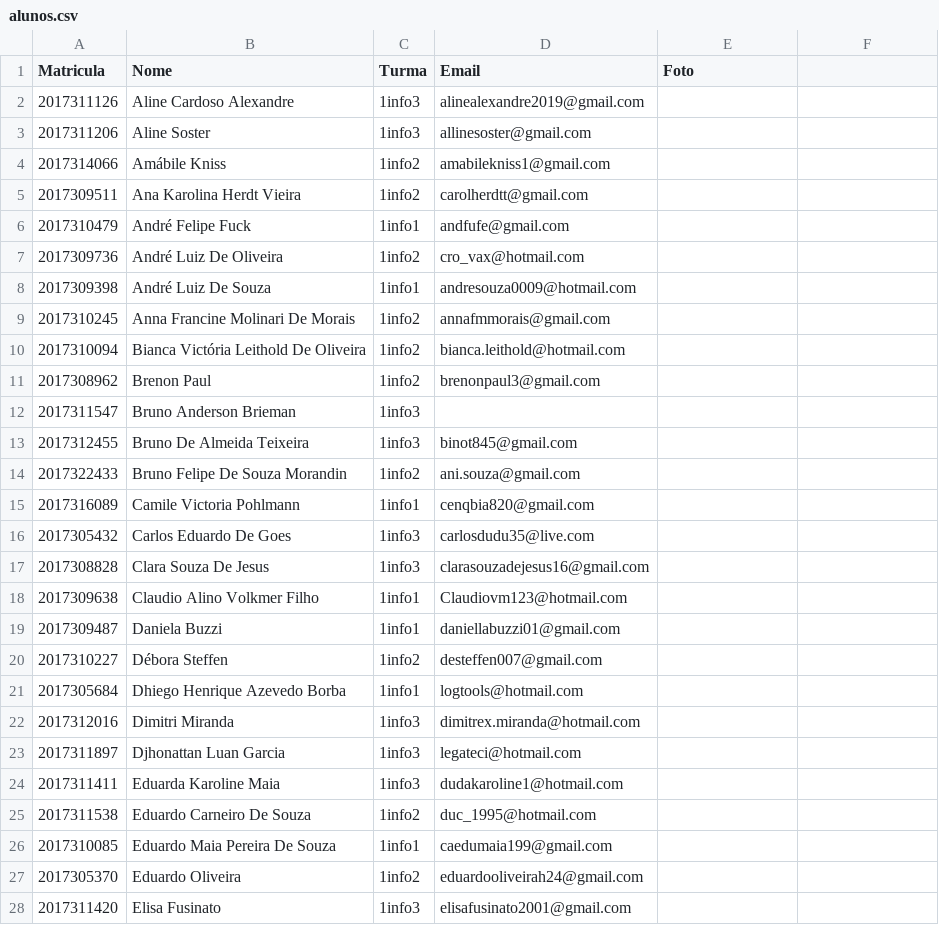
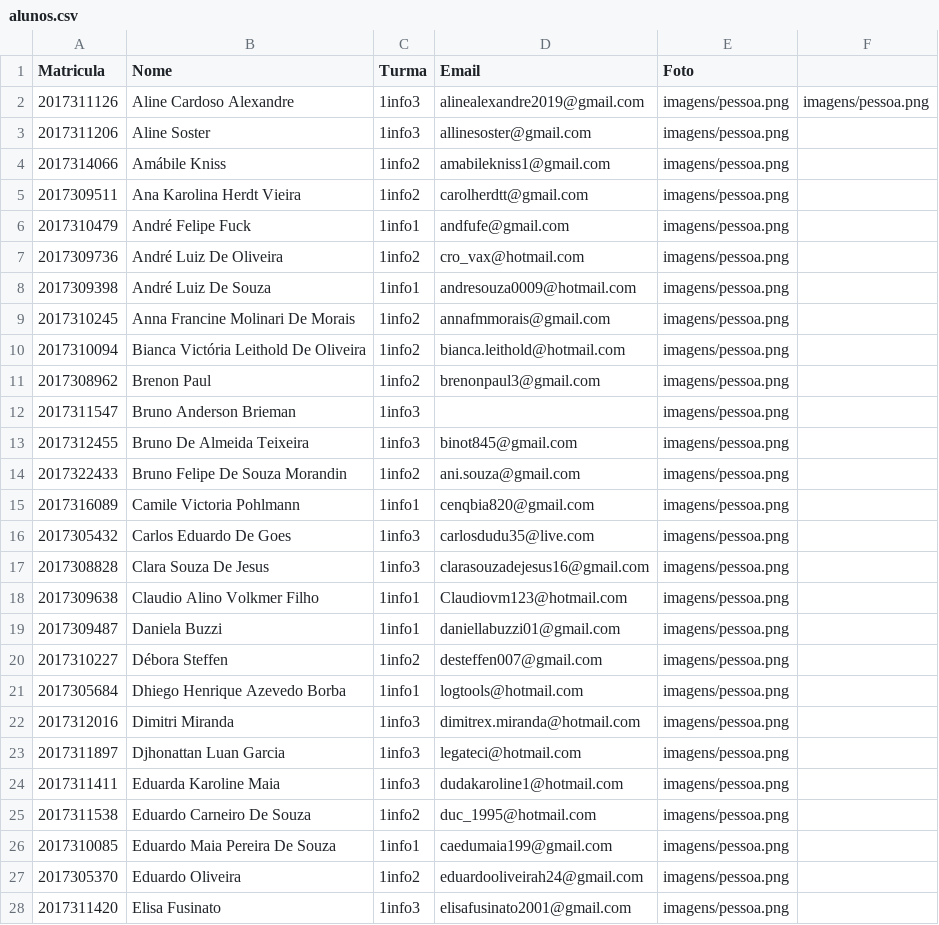
Before and after one commit to mateusmurias/3trimestre, a CSV file: portuga 1info1/dados/alunos.csv, drawn as a sheet; only a part is shown; the diff covers the shown part only.

```diff
--- a/portuga 1info1/dados/alunos.csv
+++ b/portuga 1info1/dados/alunos.csv
@@ -1,28 +1,28 @@
 Matricula,Nome,Turma,Email,Foto
-2017311126,Aline Cardoso Alexandre,1info3,alinealexandre2019@gmail.com
-2017311206,Aline Soster,1info3,allinesoster@gmail.com
-2017314066,Amábile Kniss,1info2,amabilekniss1@gmail.com
-2017309511,Ana Karolina Herdt Vieira,1info2,carolherdtt@gmail.com
-2017310479,André Felipe Fuck,1info1,andfufe@gmail.com
-2017309736,André Luiz De Oliveira,1info2,cro_vax@hotmail.com
-2017309398,André Luiz De Souza,1info1,andresouza0009@hotmail.com
-2017310245,Anna Francine Molinari De Morais,1info2,annafmmorais@gmail.com
-2017310094,Bianca Victória Leithold De Oliveira,1info2,bianca.leithold@hotmail.com
-2017308962,Brenon Paul,1info2,brenonpaul3@gmail.com
-2017311547,Bruno Anderson Brieman,1info3
-2017312455,Bruno De Almeida Teixeira,1info3,binot845@gmail.com
-2017322433,Bruno Felipe De Souza Morandin,1info2,ani.souza@gmail.com
-2017316089,Camile Victoria Pohlmann,1info1,cenqbia820@gmail.com
-2017305432,Carlos Eduardo De Goes,1info3,carlosdudu35@live.com
-2017308828,Clara Souza De Jesus,1info3,clarasouzadejesus16@gmail.com
-2017309638,Claudio Alino Volkmer Filho,1info1,Claudiovm123@hotmail.com
-2017309487,Daniela Buzzi,1info1,daniellabuzzi01@gmail.com
-2017310227,Débora Steffen,1info2,desteffen007@gmail.com
-2017305684,Dhiego Henrique Azevedo Borba,1info1,logtools@hotmail.com
-2017312016,Dimitri Miranda,1info3,dimitrex.miranda@hotmail.com
-2017311897,Djhonattan Luan Garcia,1info3,legateci@hotmail.com
-2017311411,Eduarda Karoline Maia,1info3,dudakaroline1@hotmail.com
-2017311538,Eduardo Carneiro De Souza,1info2,duc_1995@hotmail.com
-2017310085,Eduardo Maia Pereira De Souza,1info1,caedumaia199@gmail.com
-2017305370,Eduardo Oliveira,1info2,eduardooliveirah24@gmail.com
-2017311420,Elisa Fusinato,1info3,elisafusinato2001@gmail.com
+2017311126,Aline Cardoso Alexandre,1info3,alinealexandre2019@gmail.com,imagens/pessoa.png,imagens/pessoa.png
+2017311206,Aline Soster,1info3,allinesoster@gmail.com,imagens/pessoa.png
+2017314066,Amábile Kniss,1info2,amabilekniss1@gmail.com,imagens/pessoa.png
+2017309511,Ana Karolina Herdt Vieira,1info2,carolherdtt@gmail.com,imagens/pessoa.png
+2017310479,André Felipe Fuck,1info1,andfufe@gmail.com,imagens/pessoa.png
+2017309736,André Luiz De Oliveira,1info2,cro_vax@hotmail.com,imagens/pessoa.png
+2017309398,André Luiz De Souza,1info1,andresouza0009@hotmail.com,imagens/pessoa.png
+2017310245,Anna Francine Molinari De Morais,1info2,annafmmorais@gmail.com,imagens/pessoa.png
+2017310094,Bianca Victória Leithold De Oliveira,1info2,bianca.leithold@hotmail.com,imagens/pessoa.png
+2017308962,Brenon Paul,1info2,brenonpaul3@gmail.com,imagens/pessoa.png
+2017311547,Bruno Anderson Brieman,1info3,,imagens/pessoa.png
+2017312455,Bruno De Almeida Teixeira,1info3,binot845@gmail.com,imagens/pessoa.png
+2017322433,Bruno Felipe De Souza Morandin,1info2,ani.souza@gmail.com,imagens/pessoa.png
+2017316089,Camile Victoria Pohlmann,1info1,cenqbia820@gmail.com,imagens/pessoa.png
+2017305432,Carlos Eduardo De Goes,1info3,carlosdudu35@live.com,imagens/pessoa.png
+2017308828,Clara Souza De Jesus,1info3,clarasouzadejesus16@gmail.com,imagens/pessoa.png
+2017309638,Claudio Alino Volkmer Filho,1info1,Claudiovm123@hotmail.com,imagens/pessoa.png
+2017309487,Daniela Buzzi,1info1,daniellabuzzi01@gmail.com,imagens/pessoa.png
+2017310227,Débora Steffen,1info2,desteffen007@gmail.com,imagens/pessoa.png
+2017305684,Dhiego Henrique Azevedo Borba,1info1,logtools@hotmail.com,imagens/pessoa.png
+2017312016,Dimitri Miranda,1info3,dimitrex.miranda@hotmail.com,imagens/pessoa.png
+2017311897,Djhonattan Luan Garcia,1info3,legateci@hotmail.com,imagens/pessoa.png
+2017311411,Eduarda Karoline Maia,1info3,dudakaroline1@hotmail.com,imagens/pessoa.png
+2017311538,Eduardo Carneiro De Souza,1info2,duc_1995@hotmail.com,imagens/pessoa.png
+2017310085,Eduardo Maia Pereira De Souza,1info1,caedumaia199@gmail.com,imagens/pessoa.png
+2017305370,Eduardo Oliveira,1info2,eduardooliveirah24@gmail.com,imagens/pessoa.png
+2017311420,Elisa Fusinato,1info3,elisafusinato2001@gmail.com,imagens/pessoa.png
```
Also changed, not shown: 86 edited cells elsewhere in this file, 2 other files.
